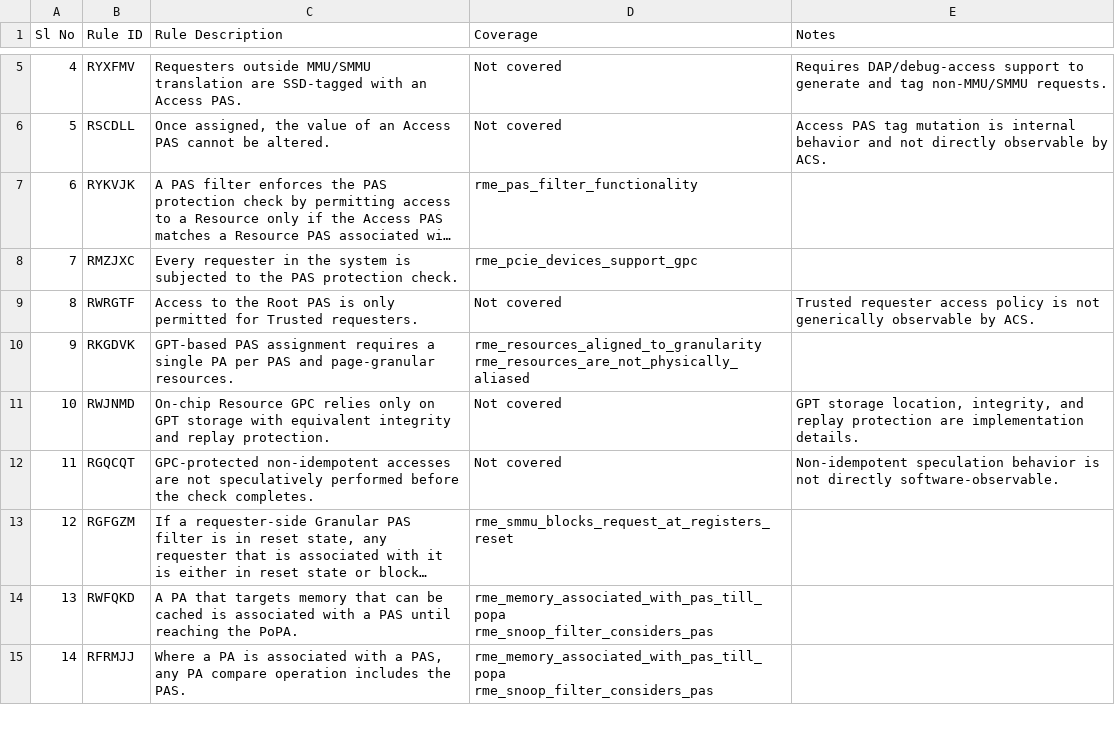
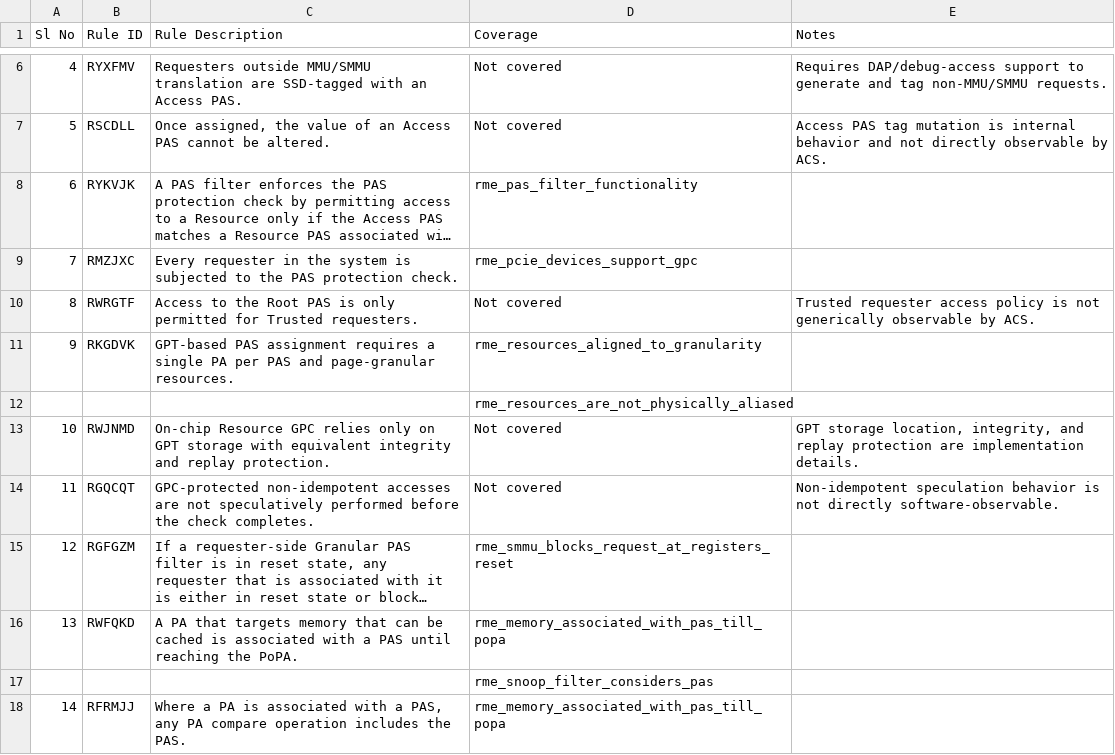
Before and after one commit to Nandanraaghu/rme-sysarch-acs, a CSV file: Docs/Arm_RME_System_ACS_Testcase_Checklist.csv, drawn as a sheet; only a part is shown, gaps mark what is left out; long unchanged cells end in …; addresses are those after the commit; ↵ is a line break in a cell; the diff covers the shown part only; the diff names each change by its address in the sheet, - before the commit and + after, or states it on an @@ line.

Commit message:
docs: render checklist coverage as rows
Split multi-test coverage entries into continuation rows so GitHub renders each testcase on a separate line in the CSV preview.

```diff
--- a/Docs/Arm_RME_System_ACS_Testcase_Checklist.csv
+++ b/Docs/Arm_RME_System_ACS_Testcase_Checklist.csv
-D11 (Coverage): rme_resources_aligned_to_granularity ↵ rme_resources_are_not_physically_aliased
+D11 (Coverage): rme_resources_aligned_to_granularity
+row 12:  |  |  | rme_resources_are_not_physically_aliased
-D16 (Coverage): rme_memory_associated_with_pas_till_popa ↵ rme_snoop_filter_considers_pas
+D16 (Coverage): rme_memory_associated_with_pas_till_popa
+row 17:  |  |  | rme_snoop_filter_considers_pas
-D18 (Coverage): rme_memory_associated_with_pas_till_popa ↵ rme_snoop_filter_considers_pas
+D18 (Coverage): rme_memory_associated_with_pas_till_popa
```
Also changed, not shown: 29 added rows and 17 edited cells elsewhere in this file.
